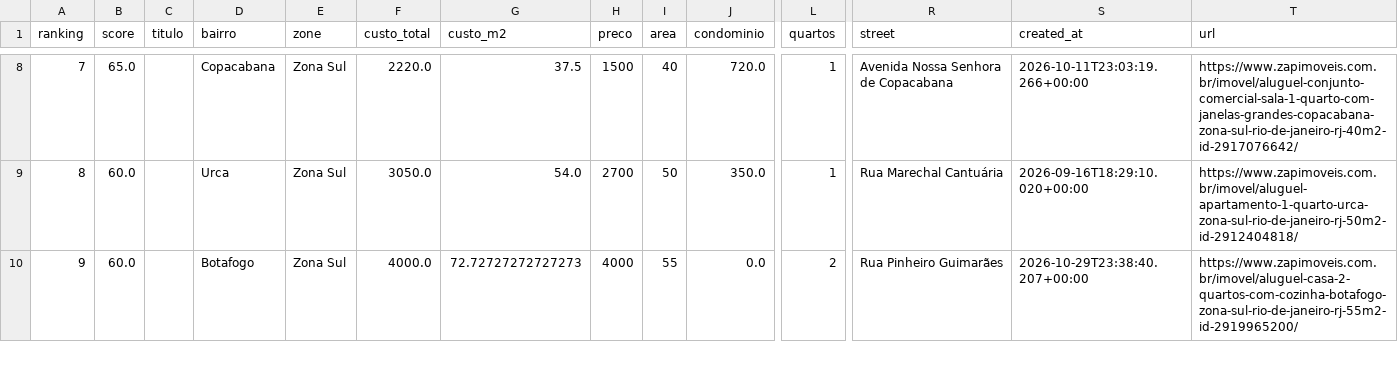
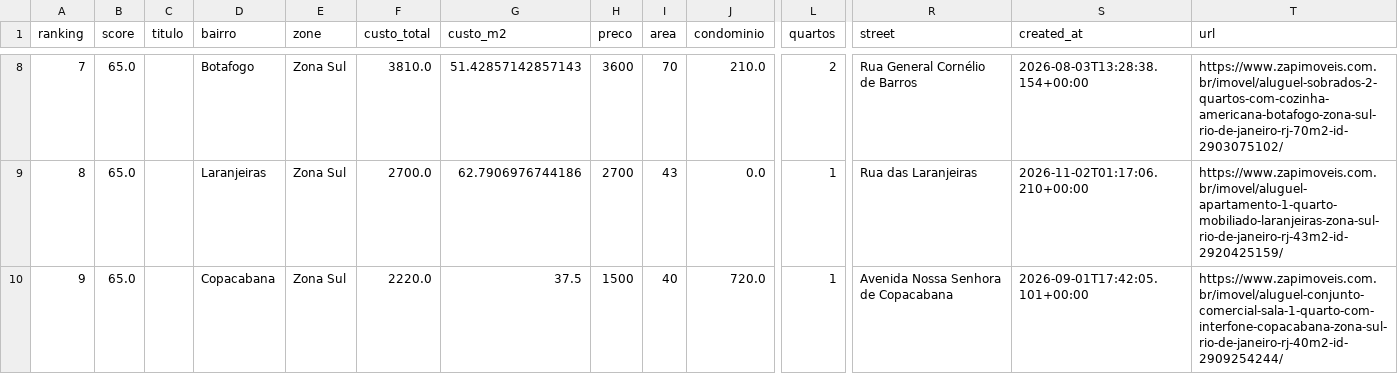
Before and after one commit to DboechatM/RentHunter, a CSV file: data/zap/top/top10.csv, drawn as a sheet; only a part is shown, gaps mark what is left out; the diff covers the shown part only; the diff names each change by its address in the sheet, - before the commit and + after, or states it on an @@ line.

```diff
--- a/data/zap/top/top10.csv
+++ b/data/zap/top/top10.csv
-D8 (bairro): Copacabana
+D8 (bairro): Botafogo
-F8 (custo_total): 2220.0
+F8 (custo_total): 3810.0
-G8 (custo_m2): 37.5
+G8 (custo_m2): 51.42857142857143
-H8 (preco): 1500
+H8 (preco): 3600
-I8 (area): 40
+I8 (area): 70
-J8 (condominio): 720.0
+J8 (condominio): 210.0
-L8 (quartos): 1
+L8 (quartos): 2
-R8 (street): Avenida Nossa Senhora de Copacabana
+R8 (street): Rua General Cornélio de Barros
-S8 (created_at): 2026-10-11T23:03:19.266+00:00
+S8 (created_at): 2026-08-03T13:28:38.154+00:00
-T8 (url): https://www.zapimoveis.com.br/imovel/aluguel-conjunto-comercial-sala-1-quarto-com-janelas-grandes-copacabana-zona-sul-rio-de-janeiro-rj-40m2-id-2917076642/
+T8 (url): https://www.zapimoveis.com.br/imovel/aluguel-sobrados-2-quartos-com-cozinha-americana-botafogo-zona-sul-rio-de-janeiro-rj-70m2-id-2903075102/
-B9:B10 (score): 60.0
+B9:B10 (score): 65.0
-D9 (bairro): Urca
+D9 (bairro): Laranjeiras
-F9 (custo_total): 3050.0
+F9 (custo_total): 2700.0
-G9 (custo_m2): 54.0
+G9 (custo_m2): 62.7906976744186
-I9 (area): 50
+I9 (area): 43
-J9 (condominio): 350.0
+J9 (condominio): 0.0
-R9 (street): Rua Marechal Cantuária
+R9 (street): Rua das Laranjeiras
-S9 (created_at): 2026-09-16T18:29:10.020+00:00
+S9 (created_at): 2026-11-02T01:17:06.210+00:00
-T9 (url): https://www.zapimoveis.com.br/imovel/aluguel-apartamento-1-quarto-urca-zona-sul-rio-de-janeiro-rj-50m2-id-2912404818/
+T9 (url): https://www.zapimoveis.com.br/imovel/aluguel-apartamento-1-quarto-mobiliado-laranjeiras-zona-sul-rio-de-janeiro-rj-43m2-id-2920425159/
-D10 (bairro): Botafogo
+D10 (bairro): Copacabana
-F10 (custo_total): 4000.0
+F10 (custo_total): 2220.0
-G10 (custo_m2): 72.72727272727273
+G10 (custo_m2): 37.5
-H10 (preco): 4000
+H10 (preco): 1500
-I10 (area): 55
+I10 (area): 40
-J10 (condominio): 0.0
+J10 (condominio): 720.0
-L10 (quartos): 2
+L10 (quartos): 1
-R10 (street): Rua Pinheiro Guimarães
+R10 (street): Avenida Nossa Senhora de Copacabana
-S10 (created_at): 2026-10-29T23:38:40.207+00:00
+S10 (created_at): 2026-09-01T17:42:05.101+00:00
-T10 (url): https://www.zapimoveis.com.br/imovel/aluguel-casa-2-quartos-com-cozinha-botafogo-zona-sul-rio-de-janeiro-rj-55m2-id-2919965200/
+T10 (url): https://www.zapimoveis.com.br/imovel/aluguel-conjunto-comercial-sala-1-quarto-com-interfone-copacabana-zona-sul-rio-de-janeiro-rj-40m2-id-2909254244/
```
Also changed, not shown: 32 edited cells elsewhere in this file, 3 other files.
